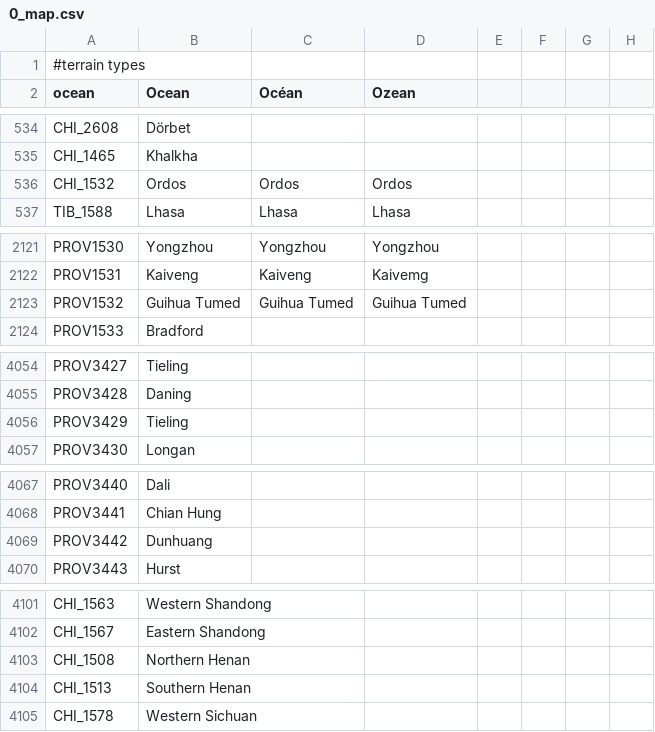
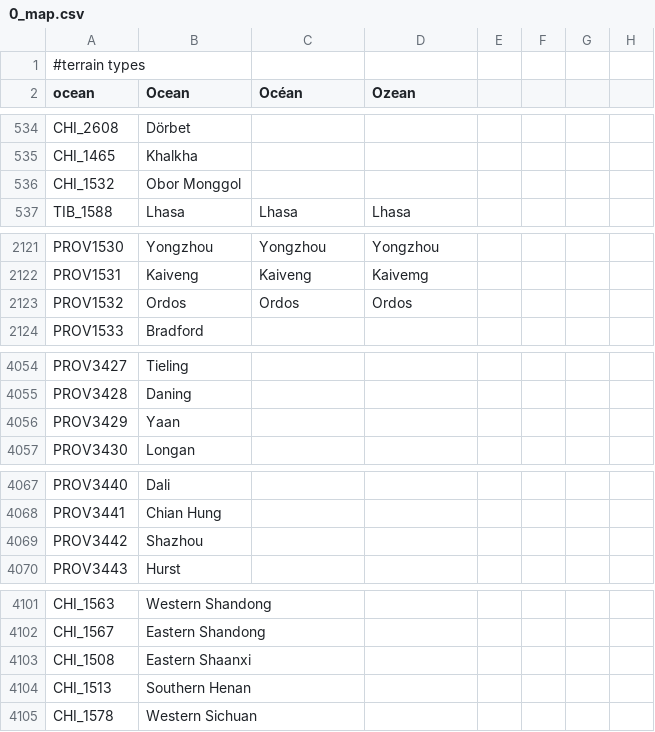
Before and after one commit to TheDeNuke/Divergences-of-Darkness-Rework-Public, a CSV file: Divergences of Darkness Fan Fork/localisation/0_map.csv, drawn as a sheet; only a part is shown, gaps mark what is left out; the diff names each change by its address in the sheet, - before the commit and + after, or states it on an @@ line.

```diff
--- a/Divergences of Darkness Fan Fork/localisation/0_map.csv
+++ b/Divergences of Darkness Fan Fork/localisation/0_map.csv
-B536 (Ocean): Ordos
+B536 (Ocean): Obor Monggol
-C536 (Océan): Ordos
+C536 (Océan): (empty)
-D536 (Ozean): Ordos
+D536 (Ozean): (empty)
-B2123 (Ocean): Guihua Tumed
+B2123 (Ocean): Ordos
-C2123 (Océan): Guihua Tumed
+C2123 (Océan): Ordos
-D2123 (Ozean): Guihua Tumed
+D2123 (Ozean): Ordos
-B4056 (Ocean): Tieling
+B4056 (Ocean): Yaan
-B4069 (Ocean): Dunhuang
+B4069 (Ocean): Shazhou
-B4103 (Ocean): Northern Henan
+B4103 (Ocean): Eastern Shaanxi
```
Also changed, not shown: Divergences of Darkness Fan Fork/localisation/0_countries.csv, 34 other files.
